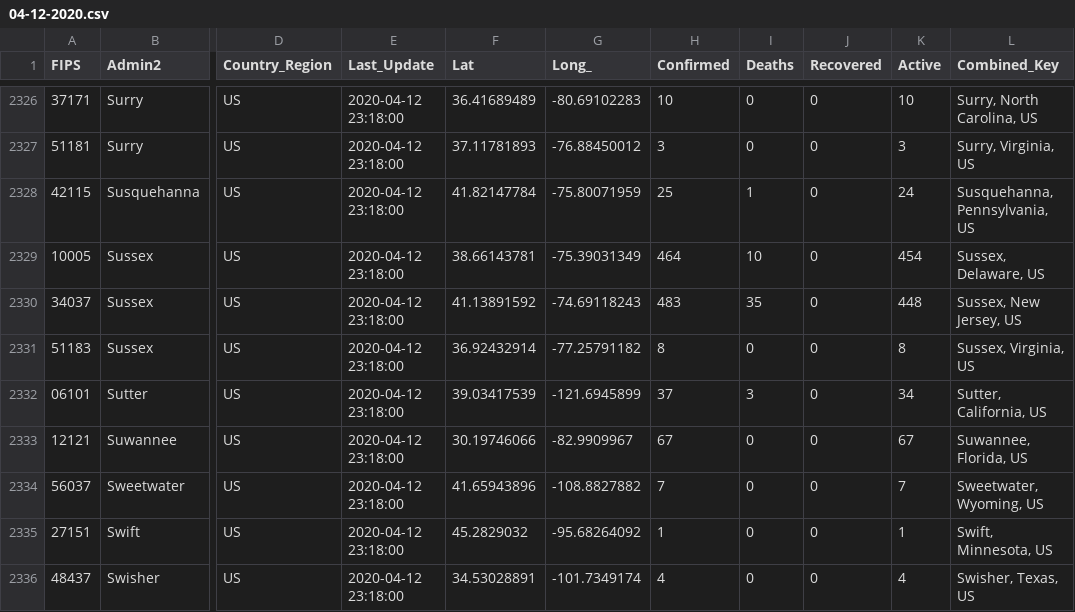
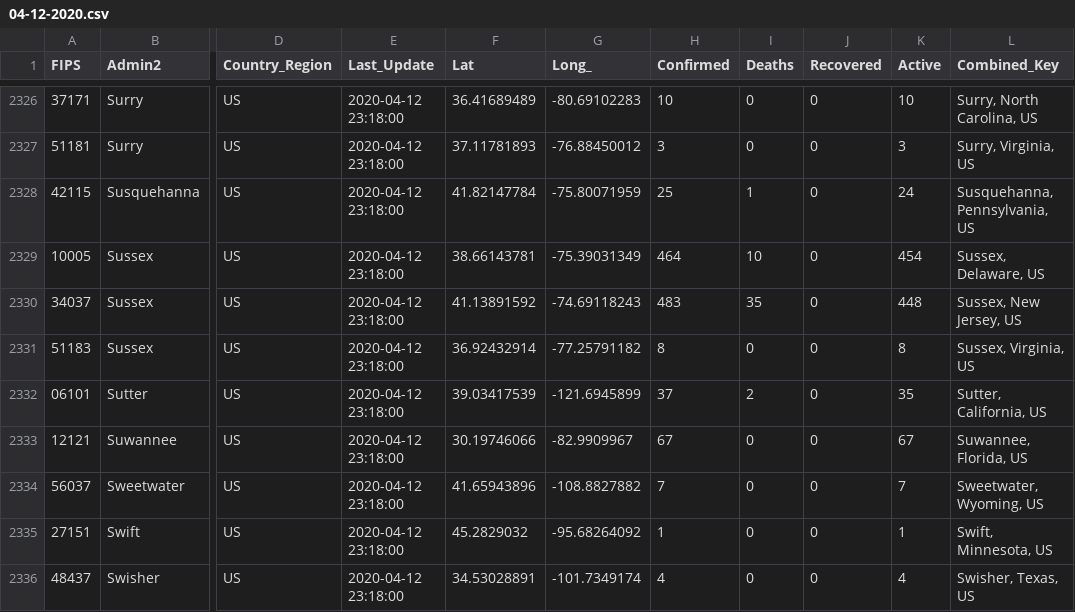
Before and after one commit to bschram/covid-data-public, a CSV file: data/cases-jhu/csse_covid_19_daily_reports/04-12-2020.csv, drawn as a sheet; only a part is shown, gaps mark what is left out; the diff names each change by its address in the sheet, - before the commit and + after, or states it on an @@ line.

```diff
--- a/data/cases-jhu/csse_covid_19_daily_reports/04-12-2020.csv
+++ b/data/cases-jhu/csse_covid_19_daily_reports/04-12-2020.csv
-I2332 (Deaths): 3
+I2332 (Deaths): 2
-K2332 (Active): 34
+K2332 (Active): 35
```
Also changed, not shown: data/cases-jhu/csse_covid_19_daily_reports/04-11-2020.csv, data/cases-jhu/csse_covid_19_daily_reports/04-13-2020.csv, 7 other files.
